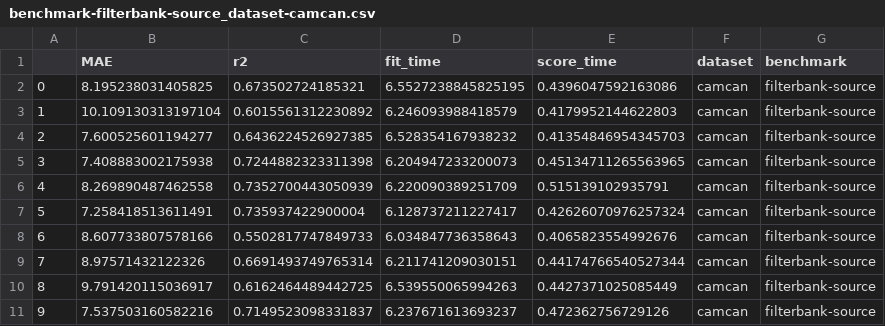
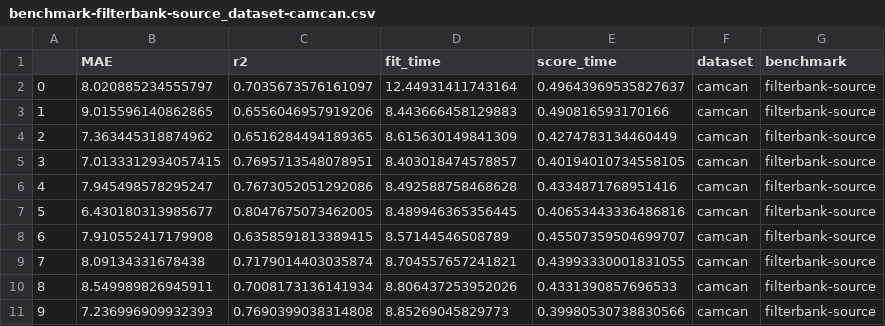
Before and after one commit to meeg-ml-benchmarks/brain-age-benchmark-paper, a CSV file: results/benchmark-filterbank-source_dataset-camcan.csv, drawn as a sheet.

Commit message:
results mae=7.76

```diff
--- a/results/benchmark-filterbank-source_dataset-camcan.csv
+++ b/results/benchmark-filterbank-source_dataset-camcan.csv
@@ -1,11 +1,11 @@
 ,MAE,r2,fit_time,score_time,dataset,benchmark
-0,8.195238031405825,0.673502724185321,6.5527238845825195,0.4396047592163086,camcan,filterbank-source
-1,10.109130313197104,0.6015561312230892,6.246093988418579,0.4179952144622803,camcan,filterbank-source
-2,7.600525601194277,0.6436224526927385,6.528354167938232,0.41354846954345703,camcan,filterbank-source
-3,7.408883002175938,0.7244882323311398,6.204947233200073,0.45134711265563965,camcan,filterbank-source
-4,8.269890487462558,0.7352700443050939,6.220090389251709,0.515139102935791,camcan,filterbank-source
-5,7.258418513611491,0.735937422900004,6.128737211227417,0.42626070976257324,camcan,filterbank-source
-6,8.607733807578166,0.5502817747849733,6.034847736358643,0.4065823554992676,camcan,filterbank-source
-7,8.97571432122326,0.6691493749765314,6.211741209030151,0.44174766540527344,camcan,filterbank-source
-8,9.791420115036917,0.6162464489442725,6.539550065994263,0.4427371025085449,camcan,filterbank-source
-9,7.537503160582216,0.7149523098331837,6.237671613693237,0.472362756729126,camcan,filterbank-source
+0,8.020885234555797,0.7035673576161097,12.44931411743164,0.49643969535827637,camcan,filterbank-source
+1,9.015596140862865,0.6556046957919206,8.443666458129883,0.490816593170166,camcan,filterbank-source
+2,7.363445318874962,0.6516284494189365,8.615630149841309,0.4274783134460449,camcan,filterbank-source
+3,7.0133312934057415,0.7695713548078951,8.403018474578857,0.40194010734558105,camcan,filterbank-source
+4,7.945498578295247,0.7673052051292086,8.492588758468628,0.4334871768951416,camcan,filterbank-source
+5,6.430180313985677,0.8047675073462005,8.489946365356445,0.40653443336486816,camcan,filterbank-source
+6,7.910552417179908,0.6358591813389415,8.57144546508789,0.45507359504699707,camcan,filterbank-source
+7,8.09134331678438,0.7179014403035874,8.704557657241821,0.43993330001831055,camcan,filterbank-source
+8,8.549989826945911,0.7008173136141934,8.806437253952026,0.4331390857696533,camcan,filterbank-source
+9,7.236996909932393,0.7690399038314808,8.85269045829773,0.39980530738830566,camcan,filterbank-source
```
